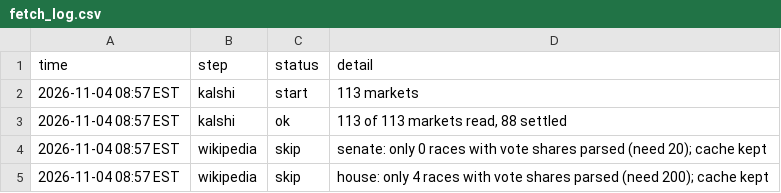
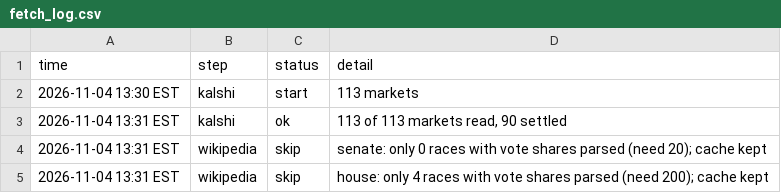
Before and after one commit to MarkGScott960/Website, a CSV file: VizCode/Forecast/results/fetch_log.csv, drawn as a sheet.

```diff
--- a/VizCode/Forecast/results/fetch_log.csv
+++ b/VizCode/Forecast/results/fetch_log.csv
@@ -1,5 +1,5 @@
 "time","step","status","detail"
-"2026-11-04 08:57 EST","kalshi","start","113 markets"
-"2026-11-04 08:57 EST","kalshi","ok","113 of 113 markets read, 88 settled"
-"2026-11-04 08:57 EST","wikipedia","skip","senate: only 0 races with vote shares parsed (need 20); cache kept"
-"2026-11-04 08:57 EST","wikipedia","skip","house: only 4 races with vote shares parsed (need 200); cache kept"
+"2026-11-04 13:30 EST","kalshi","start","113 markets"
+"2026-11-04 13:31 EST","kalshi","ok","113 of 113 markets read, 90 settled"
+"2026-11-04 13:31 EST","wikipedia","skip","senate: only 0 races with vote shares parsed (need 20); cache kept"
+"2026-11-04 13:31 EST","wikipedia","skip","house: only 4 races with vote shares parsed (need 200); cache kept"
```
Also changed, not shown: VizCode/Forecast/cache/kalshi_calls.csv, VizCode/Forecast/results/house_results.csv, 6 other files.
